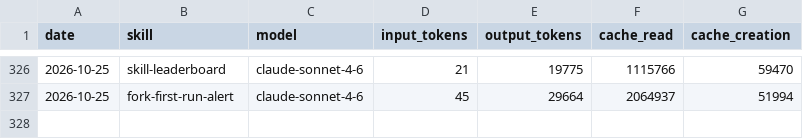
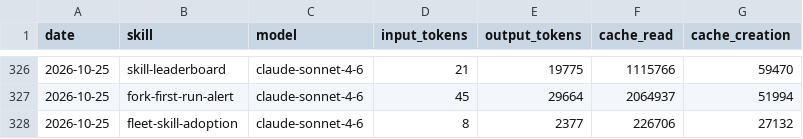
Before and after one commit to swarm-ai-research/aeon-atlas, a CSV file: memory/token-usage.csv, drawn as a sheet; only a part is shown, gaps mark what is left out; the diff names each change by its address in the sheet, - before the commit and + after, or states it on an @@ line.

Commit message:
chore(fleet-skill-adoption): auto-commit 2026-10-25

```diff
--- a/memory/token-usage.csv
+++ b/memory/token-usage.csv
+row 328: 2026-10-25 | fleet-skill-adoption | claude-sonnet-4-6 | 8 | 2377 | 226706 | 27132
```
Also changed, not shown: 10 other files.
